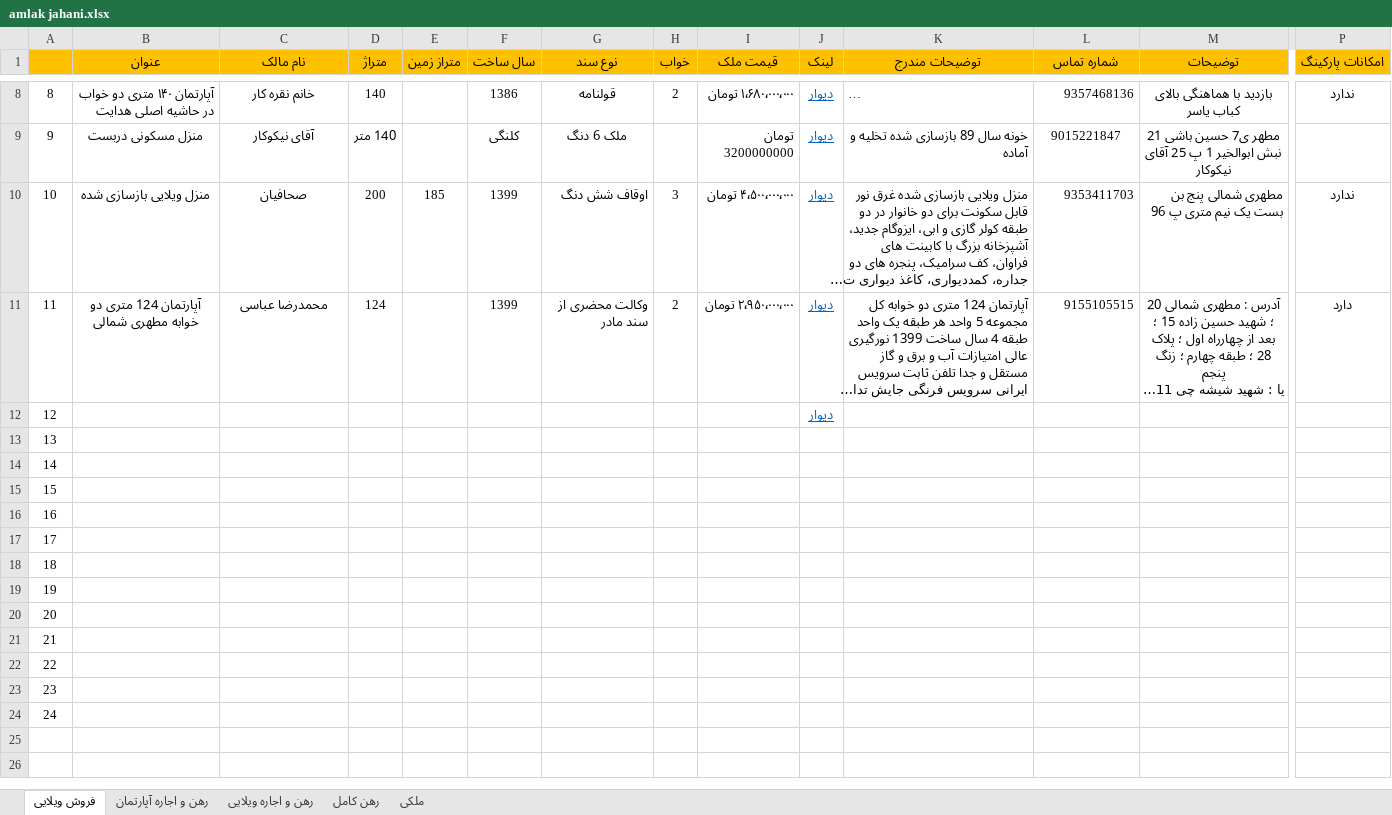
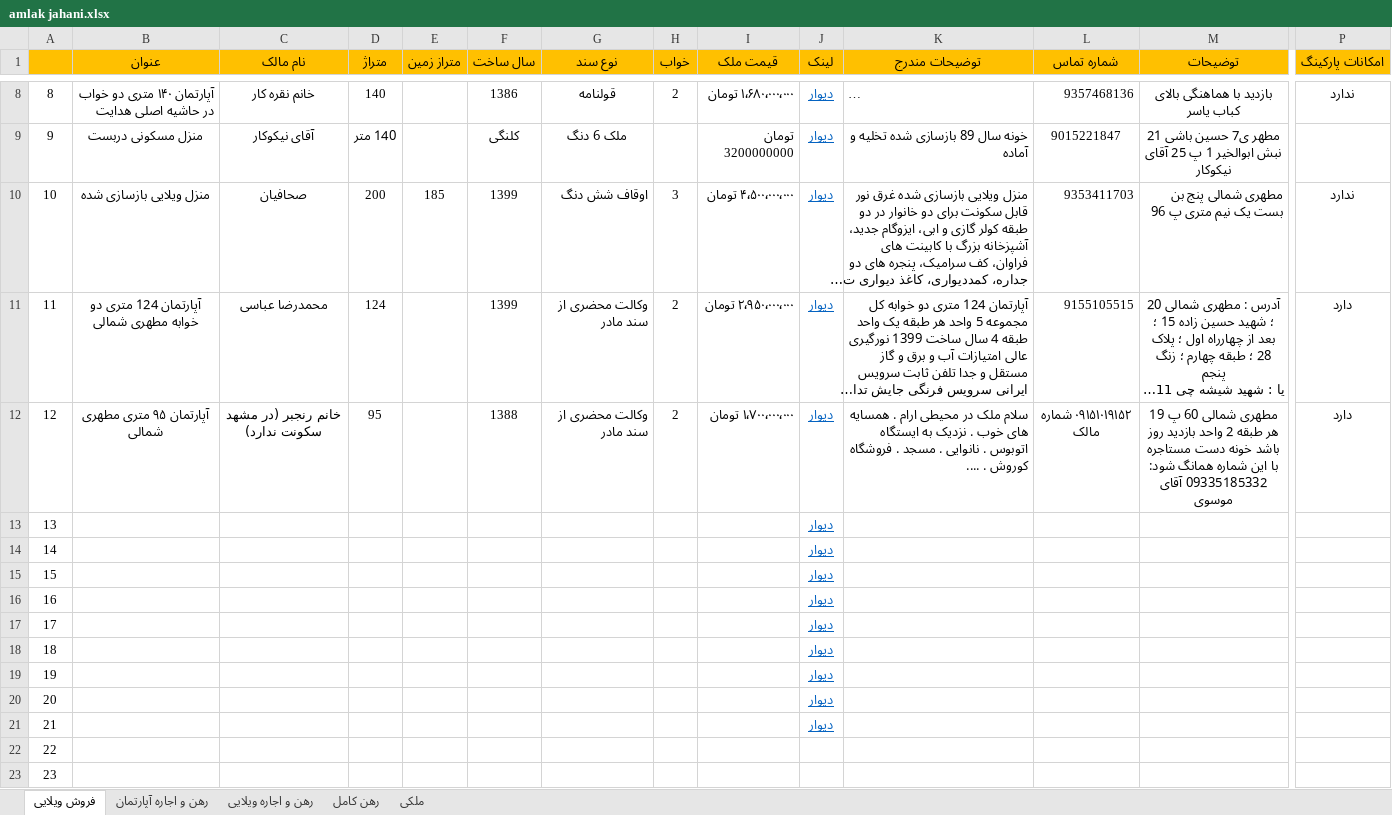
Before and after one commit to serpico3252/omid-amlak, an Excel workbook: amlak jahani.xlsx, sheet فروش ویلایی, drawn as a sheet; only a part is shown, gaps mark what is left out; the shorter side is filled out with more unchanged rows; long unchanged cells end in …; values as stored, in another font and other column widths than the file's, no borders; the diff names each change by its address in the sheet, - before the commit and + after, or states it on an @@ line.

Commit message:
Add files via upload

```diff
--- a/amlak jahani.xlsx (sheet فروش ویلایی)
+++ b/amlak jahani.xlsx (sheet فروش ویلایی)
-B12 (عنوان): (empty)
+B12 (عنوان): آپارتمان ۹۵ متری مطهری شمالی
-C12 (نام مالک): (empty)
+C12 (نام مالک): خانم رنجبر (در مشهد سکونت ندارد)
-D12 (متراژ): (empty)
+D12 (متراژ): 95
-F12 (سال ساخت): (empty)
+F12 (سال ساخت): 1388
-G12 (نوع سند): (empty)
+G12 (نوع سند): وکالت محضری از سند مادر
-H12 (خواب): (empty)
+H12 (خواب): 2
-I12 (قیمت ملک): (empty)
+I12 (قیمت ملک): ۱٬۷۰۰٬۰۰۰٬۰۰۰ تومان
-K12 (توضیحات مندرج): (empty)
+K12 (توضیحات مندرج): سلام ملک در محیطی ارام . همسایه های خوب . نزدیک به ایستگاه اتوبوس . نانوایی . مسجد . فروشگاه کوروش . ....
-L12 (شماره تماس): (empty)
+L12 (شماره تماس): ۰۹۱۵۱۰۱۹۱۵۲ شماره مالک
-M12 (توضیحات): (empty)
+M12 (توضیحات): مطهری شمالی 60 پ 19 هر طبقه 2 واحد بازدید روز باشد خونه دست مستاجره با این شماره همانگ شود: 09335185332 آقای موسوی
-P12 (امکانات پارکینگ): (empty)
+P12 (امکانات پارکینگ): دارد
-J13:J21 (لینک): (empty)
+J13:J21 (لینک): دیوار
```
